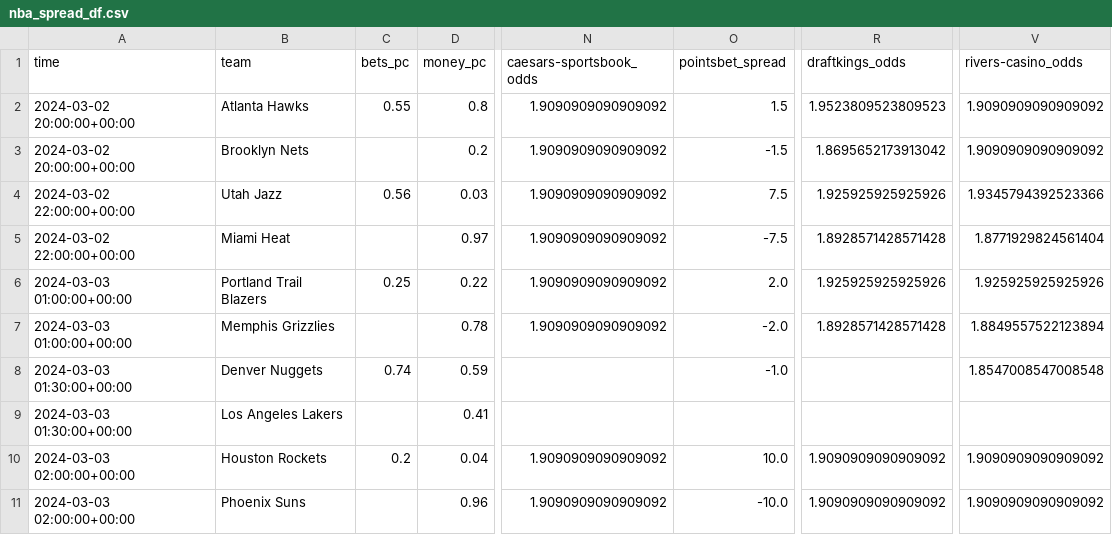
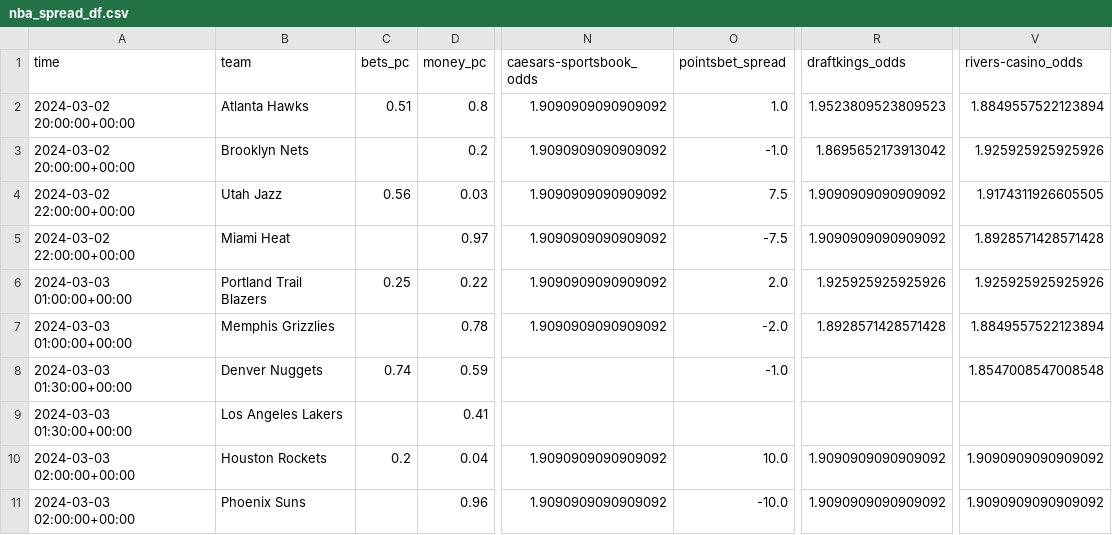
Before and after one commit to Donalcon/reverse_line_movement, a CSV file: nba_spread_df.csv, drawn as a sheet; only a part is shown, gaps mark what is left out; the diff names each change by its address in the sheet, - before the commit and + after, or states it on an @@ line.

```diff
--- a/nba_spread_df.csv
+++ b/nba_spread_df.csv
-C2 (bets_pc): 0.55
+C2 (bets_pc): 0.51
-O2 (pointsbet_spread): 1.5
+O2 (pointsbet_spread): 1.0
-V2 (rivers-casino_odds): 1.9090909090909092
+V2 (rivers-casino_odds): 1.8849557522123894
-O3 (pointsbet_spread): -1.5
+O3 (pointsbet_spread): -1.0
-V3 (rivers-casino_odds): 1.9090909090909092
+V3 (rivers-casino_odds): 1.925925925925926
-R4 (draftkings_odds): 1.925925925925926
+R4 (draftkings_odds): 1.9090909090909092
-V4 (rivers-casino_odds): 1.9345794392523366
+V4 (rivers-casino_odds): 1.9174311926605505
-R5 (draftkings_odds): 1.8928571428571428
+R5 (draftkings_odds): 1.9090909090909092
-V5 (rivers-casino_odds): 1.8771929824561404
+V5 (rivers-casino_odds): 1.8928571428571428
```
Also changed, not shown: nba_total_df.csv, 1 other file.
